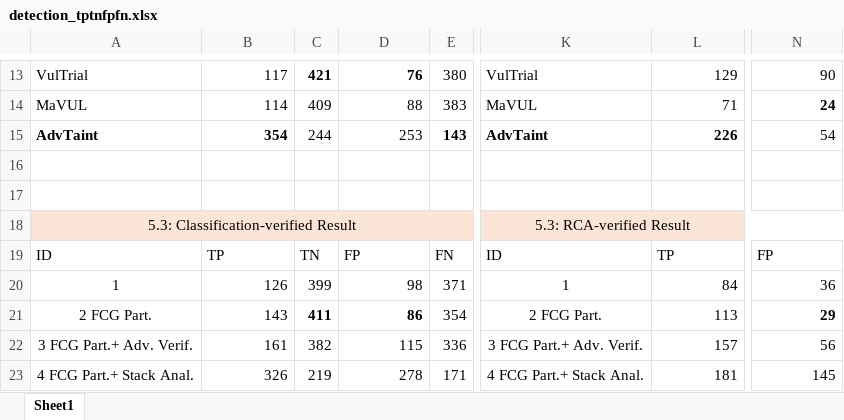
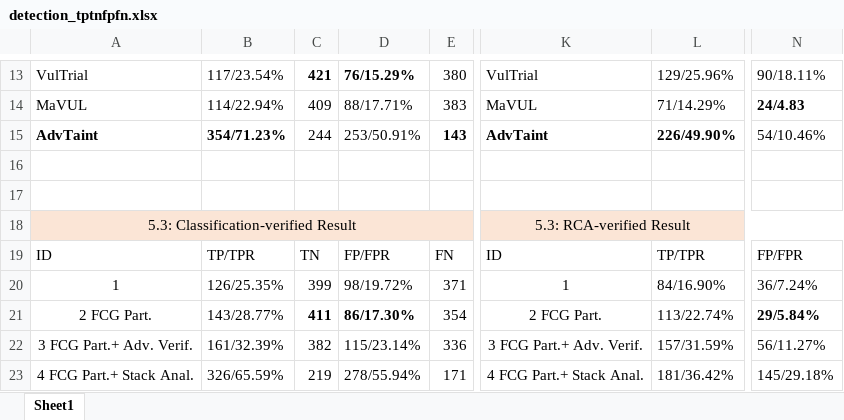
Before and after one commit to AdvTaint/AdvTaint, an Excel workbook: Supplementary_Materials/detection_tptnfpfn.xlsx, sheet Sheet1, drawn as a sheet; only a part is shown, gaps mark what is left out; values as stored, in another font and other column widths than the file's, no borders; table styles not drawn; the diff covers the shown part only; the diff names each change by its address in the sheet, - before the commit and + after, or states it on an @@ line.

```diff
--- a/Supplementary_Materials/detection_tptnfpfn.xlsx (sheet Sheet1)
+++ b/Supplementary_Materials/detection_tptnfpfn.xlsx (sheet Sheet1)
-B13: 117
+B13: 117/23.54%
-D13: 76
+D13: 76/15.29%
-L13: 129
+L13: 129/25.96%
-N13: 90
+N13: 90/18.11%
-B14: 114
+B14: 114/22.94%
-D14: 88
+D14: 88/17.71%
-L14: 71
+L14: 71/14.29%
-N14: 24
+N14: 24/4.83
-B15: 354
+B15: 354/71.23%
-D15: 253
+D15: 253/50.91%
-L15: 226
+L15: 226/49.90%
-N15: 54
+N15: 54/10.46%
-B19: TP
+B19: TP/TPR
-D19: FP
+D19: FP/FPR
-L19: TP
+L19: TP/TPR
-N19: FP
+N19: FP/FPR
-B20: 126
+B20: 126/25.35%
-D20: 98
+D20: 98/19.72%
-L20: 84
+L20: 84/16.90%
-N20: 36
+N20: 36/7.24%
-B21: 143
+B21: 143/28.77%
-D21: 86
+D21: 86/17.30%
-L21: 113
+L21: 113/22.74%
-N21: 29
+N21: 29/5.84%
-B22: 161
+B22: 161/32.39%
-D22: 115
+D22: 115/23.14%
-L22: 157
+L22: 157/31.59%
-N22: 56
+N22: 56/11.27%
-B23: 326
+B23: 326/65.59%
-D23: 278
+D23: 278/55.94%
-L23: 181
+L23: 181/36.42%
-N23: 145
+N23: 145/29.18%
```
Also changed, not shown: 52 edited cells elsewhere in this sheet, Supplementary_Materials/SAST_detection.xlsx, Supplementary_Materials/llm_judge_reliability.xlsx, 3 other files.
